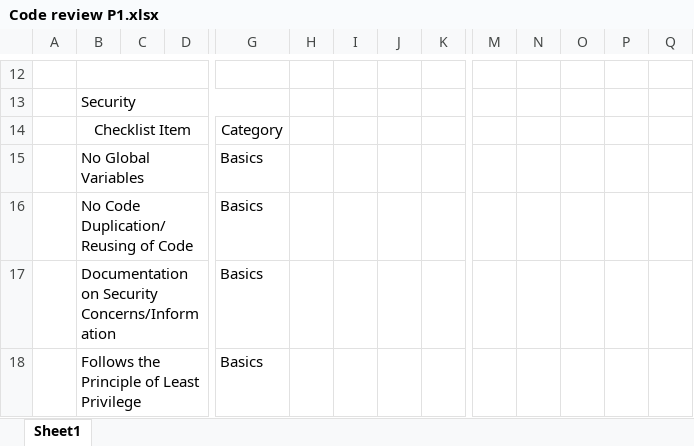
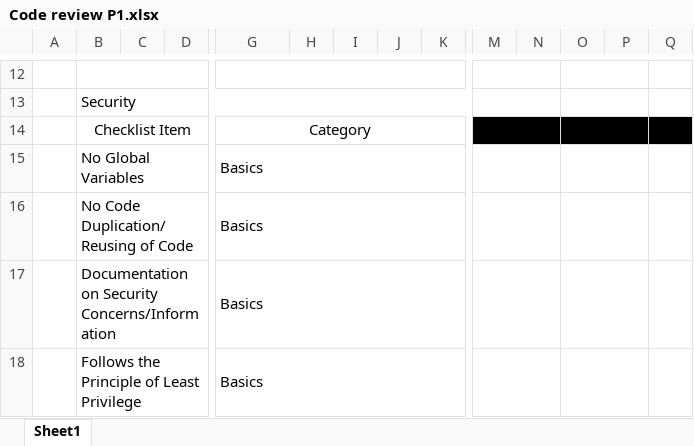
Before and after one commit to s-christian/Fit_or_Fail, an Excel workbook: Code review P1.xlsx, sheet Sheet1, drawn as a sheet; only a part is shown, gaps mark what is left out; values as stored, in another font and other column widths than the file's, no borders; removed rows and columns are numbered as before the commit, all else as after; the diff covers the shown part only; the diff names each change by its address in the sheet, - before the commit and + after, or states it on an @@ line.

```diff
--- a/Code review P1.xlsx (sheet Sheet1)
+++ b/Code review P1.xlsx (sheet Sheet1)
+G12:K12 merged
+M12:N12 merged
+O12:P12 merged
-B13:G13 merged
+B13:K13 merged
+M13:N13 merged
+O13:P13 merged
+G14:K14 merged
-M14:Q14 fill: none
+M14:Q14 fill: #000000
+M14:N14 merged
+O14:P14 merged
+G15:K15 merged
+M15:N15 merged
+O15:P15 merged
+G16:K16 merged
+M16:N16 merged
+O16:P16 merged
+G17:K17 merged
+M17:N17 merged
+O17:P17 merged
+G18:K18 merged
+M18:N18 merged
+O18:P18 merged
```
Also changed, not shown: 1 added row, 1 removed row, 1 edited cell, cell formats and merged cells elsewhere in this sheet.
